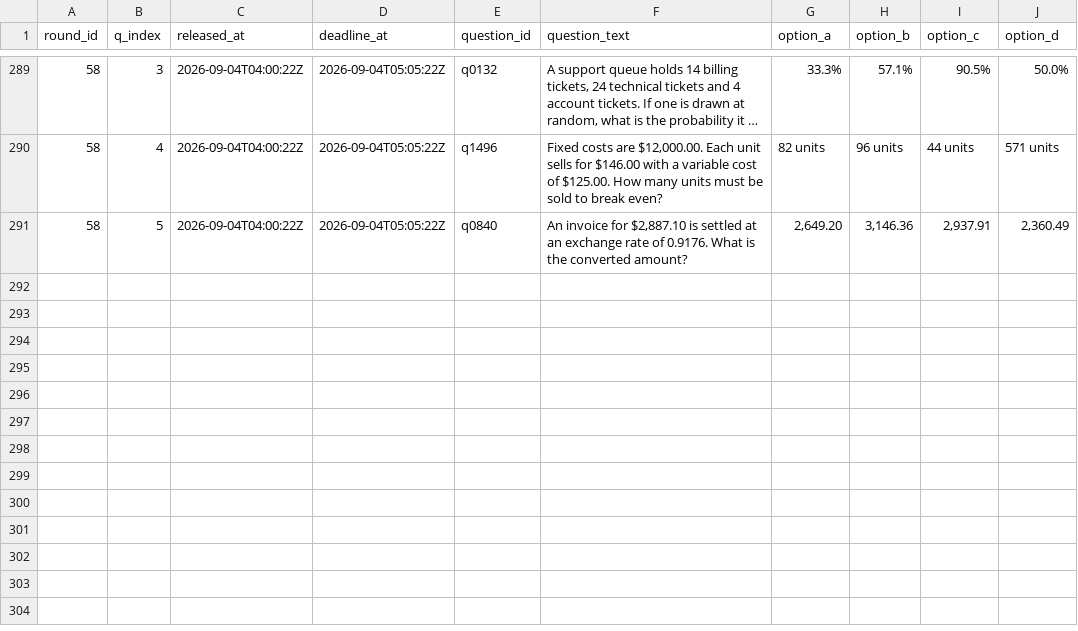
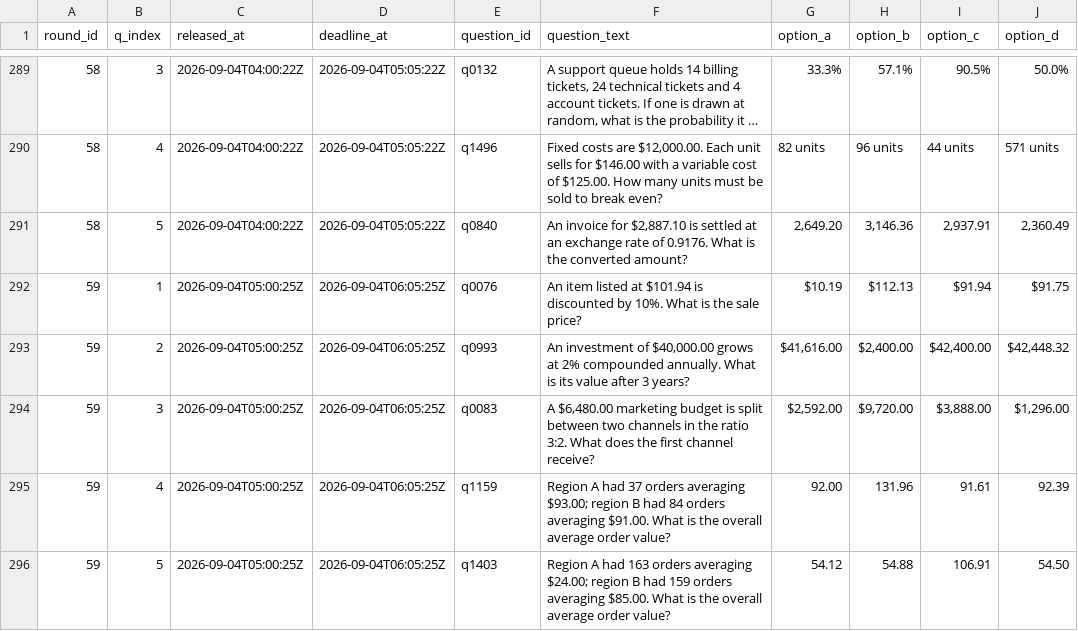
Before and after one commit to FaisalXL/dso429-hw1-questions, a CSV file: questions.csv, drawn as a sheet; only a part is shown, gaps mark what is left out; long unchanged cells end in ….

```diff
--- a/questions.csv
+++ b/questions.csv
@@ -291 +291,6 @@ round_id,q_index,released_at,deadline_at,question_id,question_text,option_a,opti
 58,5,2026-09-04T04:00:22Z,2026-09-04T05:05:22Z,q0840,"An invoice for $2,887.10 is settled at an exchange rate of 0.9176. What is the converted amount?","2,649.20","3,146.36","2,937.91","2,360.49"
+59,1,2026-09-04T05:00:25Z,2026-09-04T06:05:25Z,q0076,An item listed at $101.94 is discounted by 10%. What is the sale price?,$10.19,$112.13,$91.94,$91.75
+59,2,2026-09-04T05:00:25Z,2026-09-04T06:05:25Z,q0993,"An investment of $40,000.00 grows at 2% compounded annually. What is its value after 3 years?","$41,616.00","$2,400.00","$42,400.00","$42,448.32"
+59,3,2026-09-04T05:00:25Z,2026-09-04T06:05:25Z,q0083,"A $6,480.00 marketing budget is split between two channels in the ratio 3:2. What does the first channel receive?","$2,592.00","$9,720.00","$3,888.00","$1,296.00"
+59,4,2026-09-04T05:00:25Z,2026-09-04T06:05:25Z,q1159,Region A had 37 orders averaging $93.00; region B had 84 orders averaging $91.00. What is the overall average order value?,92.00,131.96,91.61,92.39
+59,5,2026-09-04T05:00:25Z,2026-09-04T06:05:25Z,q1403,Region A had 163 orders averaging $24.00; region B had 159 orders averaging $85.00. What is the overall average order value?,54.12,54.88,106.91,54.50
```
Also changed, not shown: 44 other files.
